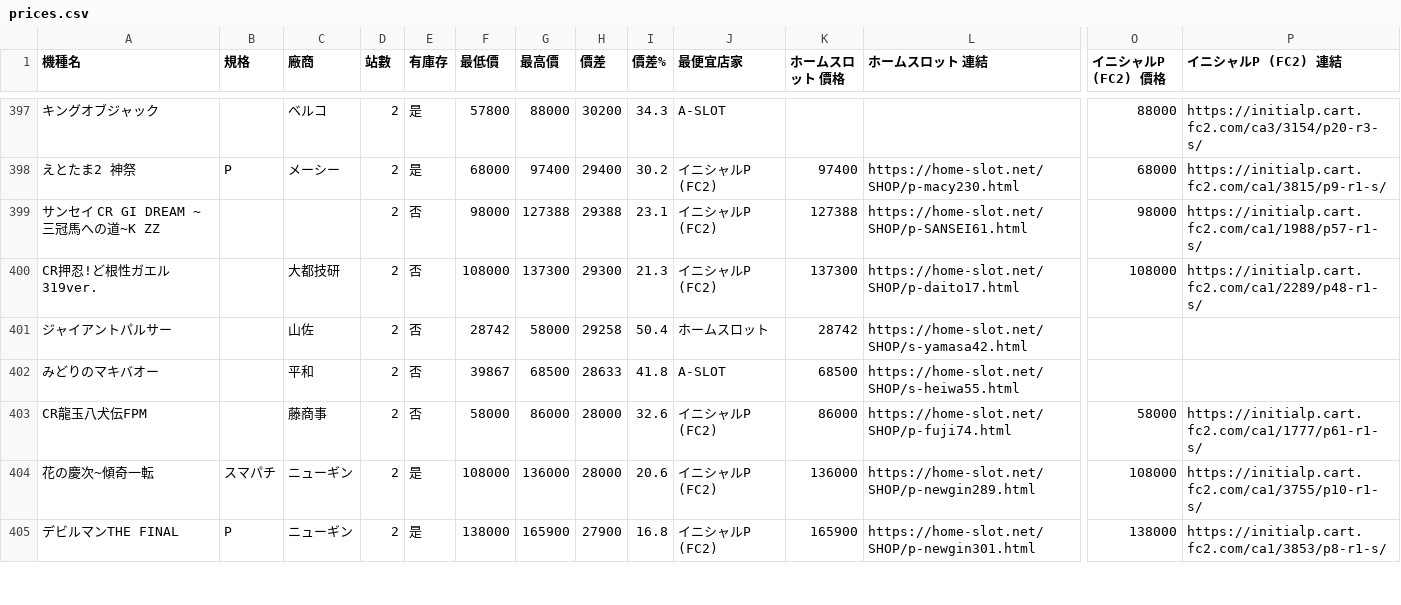
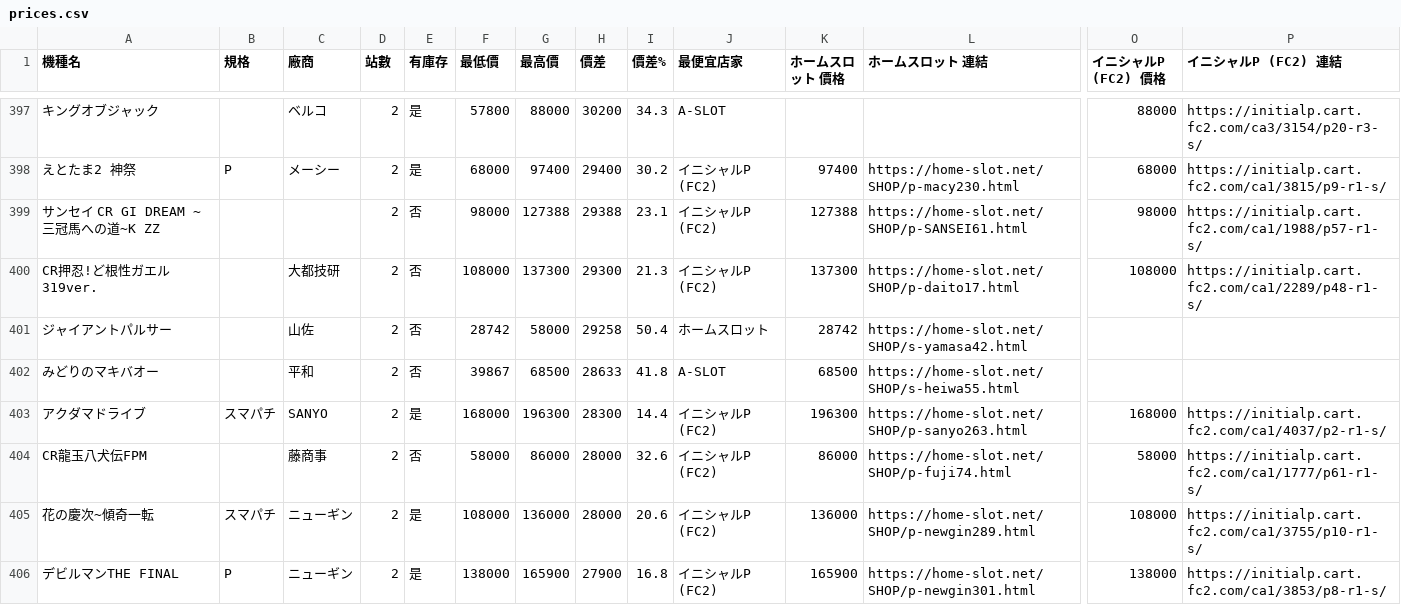
Before and after one commit to z870017/slot-price-watch, a CSV file: docs/prices.csv, drawn as a sheet; only a part is shown, gaps mark what is left out; rows hold the shown columns only; the diff covers the shown part only; the diff names each change by its address in the sheet, - before the commit and + after, or states it on an @@ line.

```diff
--- a/docs/prices.csv
+++ b/docs/prices.csv
+row 403: アクダマドライブ | スマパチ | SANYO | 2 | 是 | 168000 | 196300 | 28300 | 14.4 | イニシャルP (FC2) | 196300 | https://home-slot.net/SHOP/p-sanyo263.html | 168000 | https://initialp.cart.fc2.com/ca1/4037/p2-r1-s/
```
Also changed, not shown: 2 added rows, 3 removed rows and 27 edited cells elsewhere in this file, docs/summary.csv, 5 other files.
